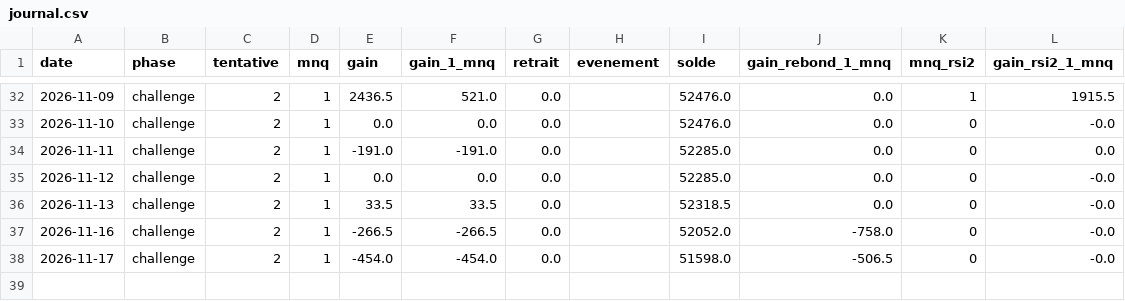
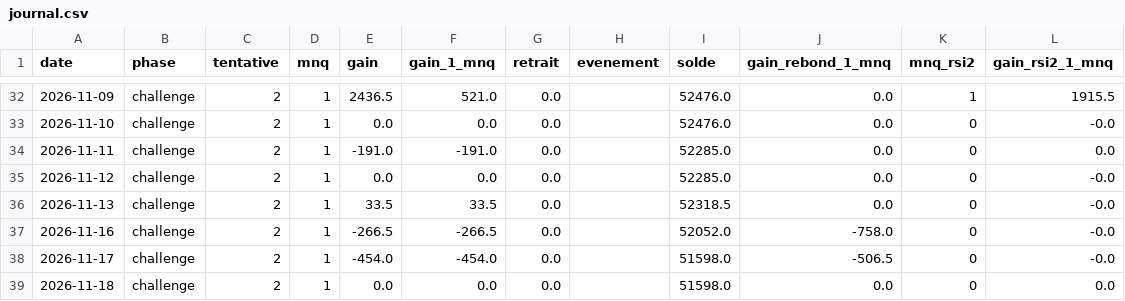
Before and after one commit to mananabdoulfatah72-lgtm/scalping-telegram-bot, a CSV file: zone/robot/journal.csv, drawn as a sheet; only a part is shown, gaps mark what is left out.

```diff
--- a/zone/robot/journal.csv
+++ b/zone/robot/journal.csv
@@ -38 +38,2 @@ date,phase,tentative,mnq,gain,gain_1_mnq,retrait,evenement,solde,gain_rebond_1_m
 2026-11-17,challenge,2,1,-454.0,-454.0,0.0,,51598.0,-506.5,0,-0.0
+2026-11-18,challenge,2,1,0.0,0.0,0.0,,51598.0,0.0,0,0.0
```
Also changed, not shown: 4 other files.
